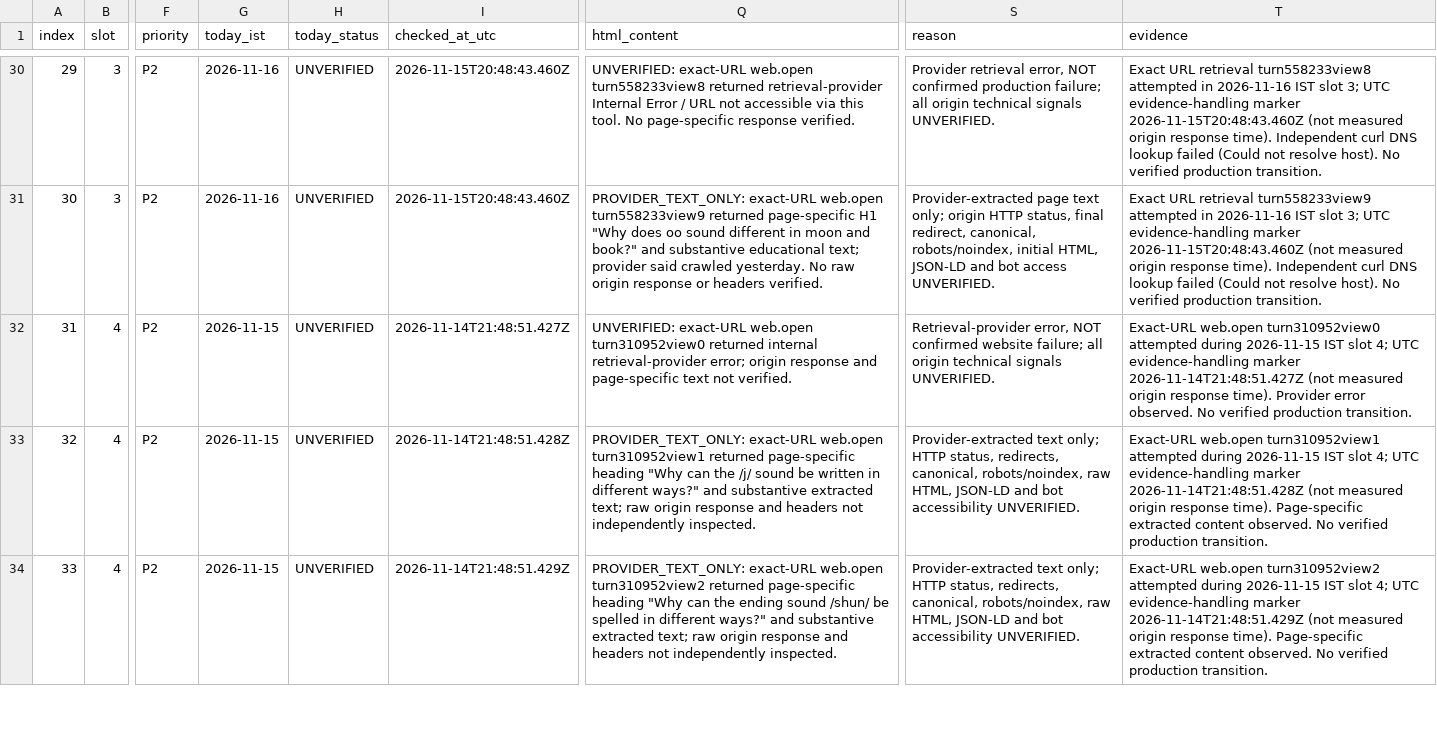
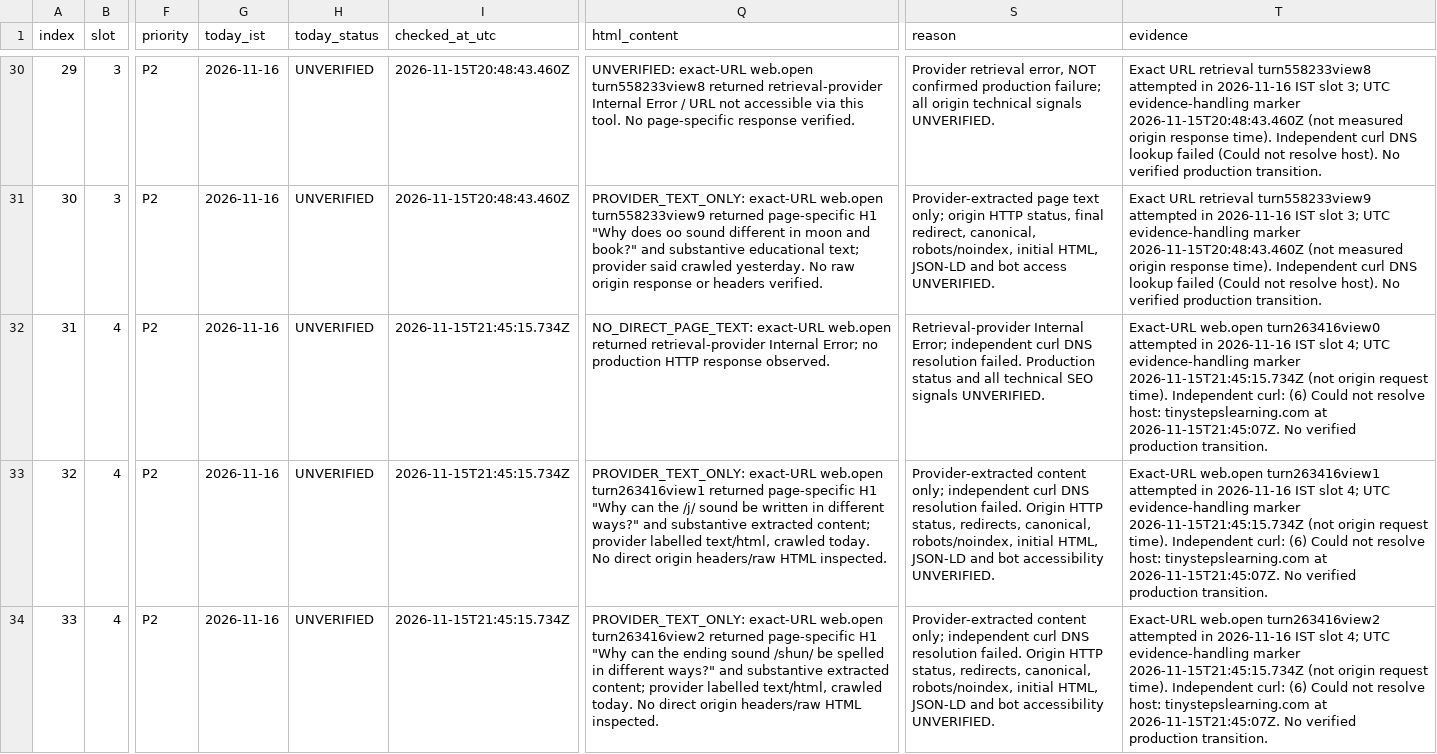
Before and after one commit to tinystepselearning-surya/tinysteps-react-v1, a CSV file: docs/seo/rolling-public-health/MASTER_URL_TRACKER.csv, drawn as a sheet; only a part is shown, gaps mark what is left out; the diff covers the shown part only; the diff names each change by its address in the sheet, - before the commit and + after, or states it on an @@ line.

Commit message:
audit: record 16 Nov slot 4 partial URL retrieval evidence

```diff
--- a/docs/seo/rolling-public-health/MASTER_URL_TRACKER.csv
+++ b/docs/seo/rolling-public-health/MASTER_URL_TRACKER.csv
-G32:G34 (today_ist): 2026-11-15
+G32:G34 (today_ist): 2026-11-16
-I32 (checked_at_utc): 2026-11-14T21:48:51.427Z
+I32 (checked_at_utc): 2026-11-15T21:45:15.734Z
-Q32 (html_content): UNVERIFIED: exact-URL web.open turn310952view0 returned internal retrieval-provider error; origin response and page-specific text not verified.
+Q32 (html_content): NO_DIRECT_PAGE_TEXT: exact-URL web.open returned retrieval-provider Internal Error; no production HTTP response observed.
-S32 (reason): Retrieval-provider error, NOT confirmed website failure; all origin technical signals UNVERIFIED.
+S32 (reason): Retrieval-provider Internal Error; independent curl DNS resolution failed. Production status and all technical SEO signals UNVERIFIED.
-T32 (evidence): Exact-URL web.open turn310952view0 attempted during 2026-11-15 IST slot 4; UTC evidence-handling marker 2026-11-14T21:48:51.427Z (not measured origin response time). Provider error observed. No verified…
+T32 (evidence): Exact-URL web.open turn263416view0 attempted in 2026-11-16 IST slot 4; UTC evidence-handling marker 2026-11-15T21:45:15.734Z (not origin request time). Independent curl: (6) Could not resolve host: tinystepslearning.com at 2026-11-15T21:45:07Z. No verified…
-I33 (checked_at_utc): 2026-11-14T21:48:51.428Z
+I33 (checked_at_utc): 2026-11-15T21:45:15.734Z
-Q33 (html_content): …exact-URL web.open turn310952view1 returned page-specific heading "Why can the /j/ sound be written in different ways?" and substantive extracted text; raw origin response and headers not independently inspected.
+Q33 (html_content): …exact-URL web.open turn263416view1 returned page-specific H1 "Why can the /j/ sound be written in different ways?" and substantive extracted content; provider labelled text/html, crawled today. No direct origin headers/raw HTML inspected.
-S33:S34 (reason): Provider-extracted text only; HTTP status, redirects, canonical, robots/noindex, raw HTML, JSON-LD…
+S33:S34 (reason): Provider-extracted content only; independent curl DNS resolution failed. Origin HTTP status, redirects, canonical, robots/noindex, initial HTML, JSON-LD…
-T33 (evidence): Exact-URL web.open turn310952view1 attempted during 2026-11-15 IST slot 4; UTC evidence-handling marker 2026-11-14T21:48:51.428Z (not measured origin response time). Page-specific extracted content observed. No verified…
+T33 (evidence): Exact-URL web.open turn263416view1 attempted in 2026-11-16 IST slot 4; UTC evidence-handling marker 2026-11-15T21:45:15.734Z (not origin request time). Independent curl: (6) Could not resolve host: tinystepslearning.com at 2026-11-15T21:45:07Z. No verified…
-I34 (checked_at_utc): 2026-11-14T21:48:51.429Z
+I34 (checked_at_utc): 2026-11-15T21:45:15.734Z
-Q34 (html_content): …exact-URL web.open turn310952view2 returned page-specific heading "Why can the ending sound /shun/ be spelled in different ways?" and substantive extracted text; raw origin response and headers not independently inspected.
+Q34 (html_content): …exact-URL web.open turn263416view2 returned page-specific H1 "Why can the ending sound /shun/ be spelled in different ways?" and substantive extracted content; provider labelled text/html, crawled today. No direct origin headers/raw HTML inspected.
-T34 (evidence): Exact-URL web.open turn310952view2 attempted during 2026-11-15 IST slot 4; UTC evidence-handling marker 2026-11-14T21:48:51.429Z (not measured origin response time). Page-specific extracted content observed. No verified…
+T34 (evidence): Exact-URL web.open turn263416view2 attempted in 2026-11-16 IST slot 4; UTC evidence-handling marker 2026-11-15T21:45:15.734Z (not origin request time). Independent curl: (6) Could not resolve host: tinystepslearning.com at 2026-11-15T21:45:07Z. No verified…
```
Also changed, not shown: 35 edited cells elsewhere in this file.
